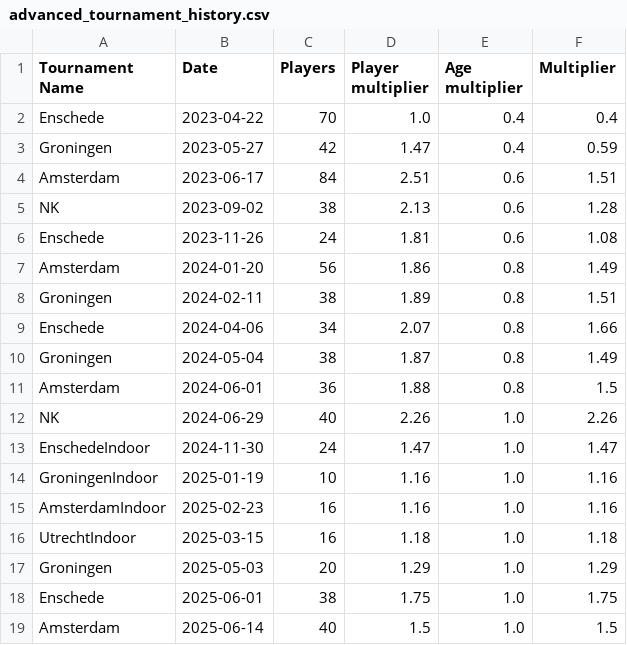
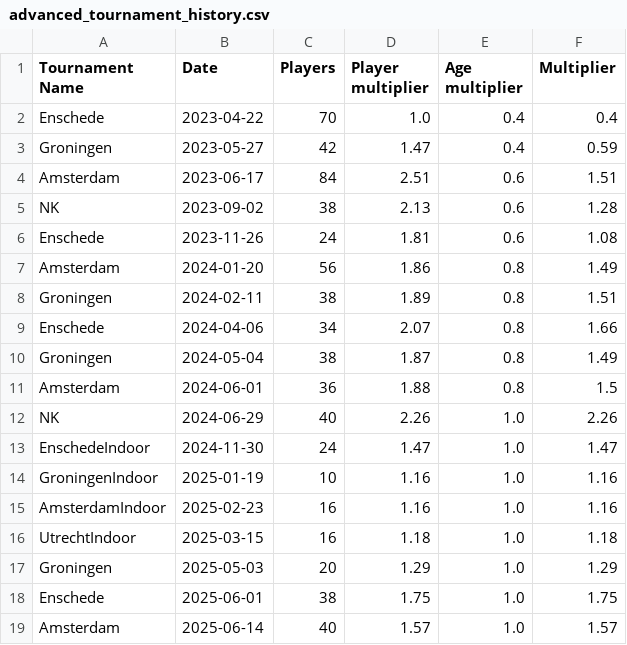
Before and after one commit to RudoBrus/dutch-roundnet-ranking, a CSV file: rankings/2025-06-22/advanced_tournament_history.csv, drawn as a sheet.

```diff
--- a/rankings/2025-06-22/advanced_tournament_history.csv
+++ b/rankings/2025-06-22/advanced_tournament_history.csv
@@ -18,2 +18,2 @@ Groningen,2025-05-03,20,1.29,1.0,1.29
 Enschede,2025-06-01,38,1.75,1.0,1.75
-Amsterdam,2025-06-14,40,1.5,1.0,1.5
+Amsterdam,2025-06-14,40,1.57,1.0,1.57
```
Also changed, not shown: rankings/2025-06-22/advanced_ranking.csv.
